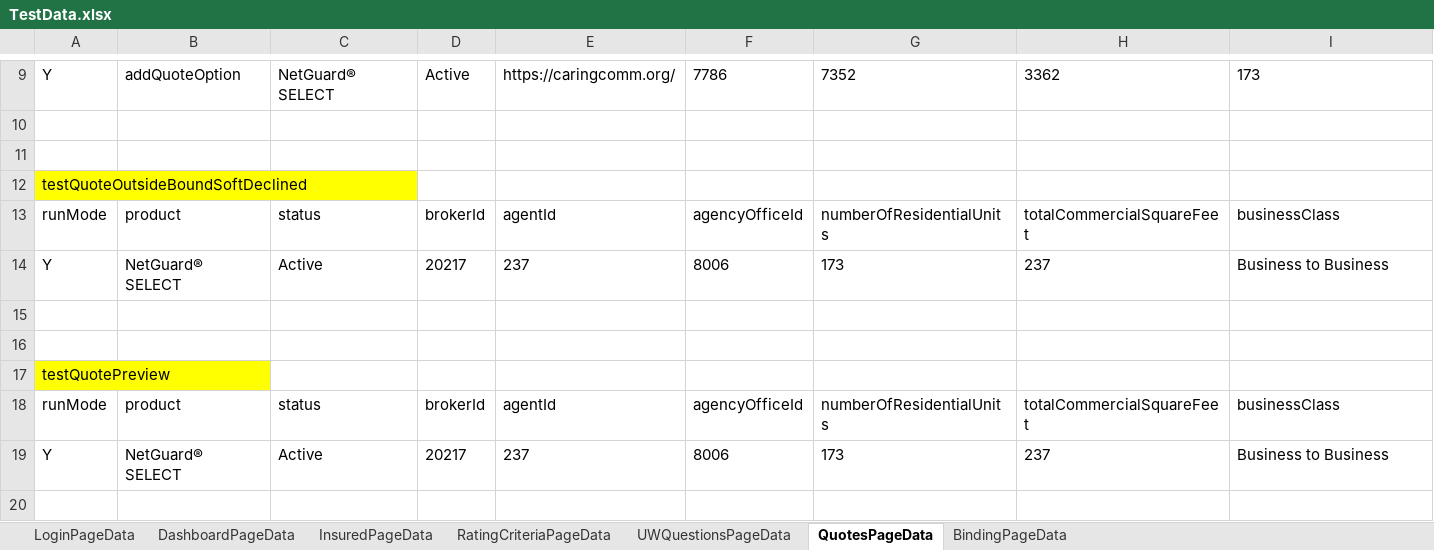
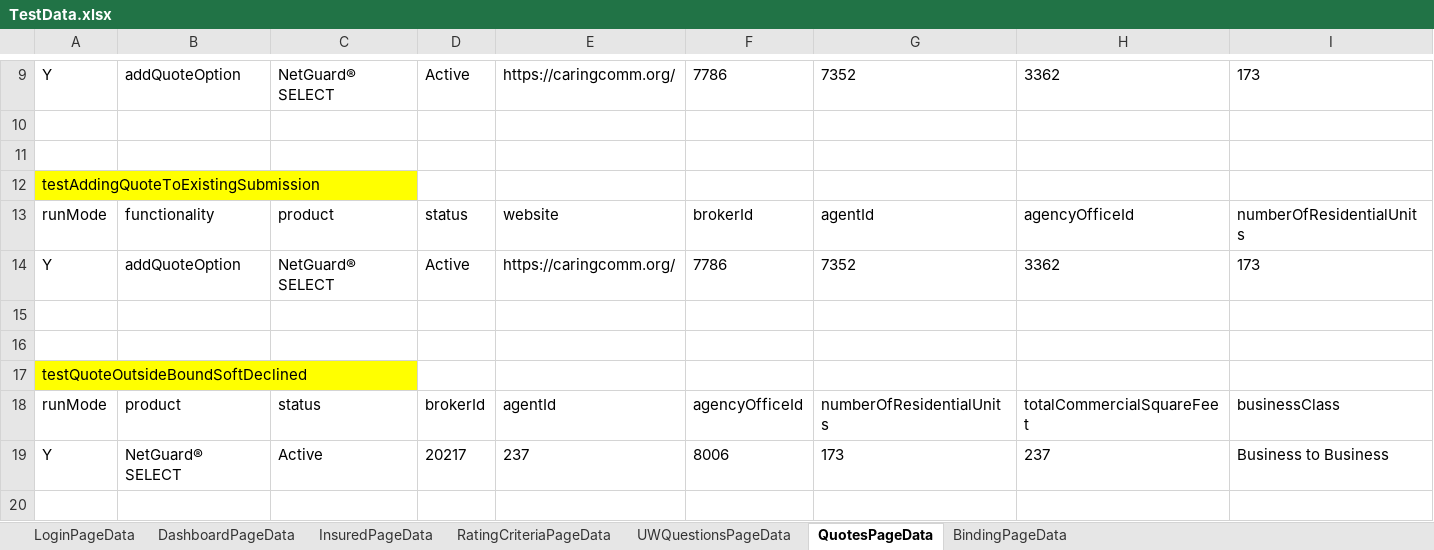
Before and after one commit to aza13/java-selenium-latest, an Excel workbook: src/main/resources/TestData.xlsx, sheet QuotesPageData, drawn as a sheet; only a part is shown, gaps mark what is left out; the shorter side is filled out with more unchanged rows; values as stored, in another font and other column widths than the file's, no borders; rows hold the shown columns only; the diff names each change by its address in the sheet, - before the commit and + after, or states it on an @@ line.

```diff
--- a/src/main/resources/TestData.xlsx (sheet QuotesPageData)
+++ b/src/main/resources/TestData.xlsx (sheet QuotesPageData)
+row 12: testAddingQuoteToExistingSubmission
+row 13: runMode | functionality | product | status | website | brokerId | agentId | agencyOfficeId | numberOfResidentialUnits
+row 14: Y | addQuoteOption | NetGuard® SELECT | Active | https://caringcomm.org/ | 7786 | 7352 | 3362 | 173
+row 15: (empty)
+row 16: (empty)
```
Also changed, not shown: 10 other files.
